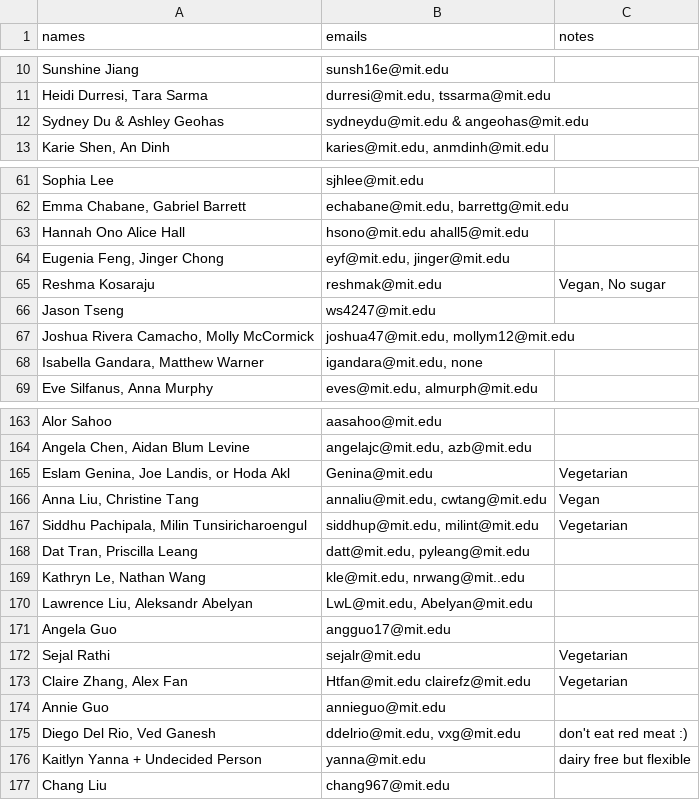
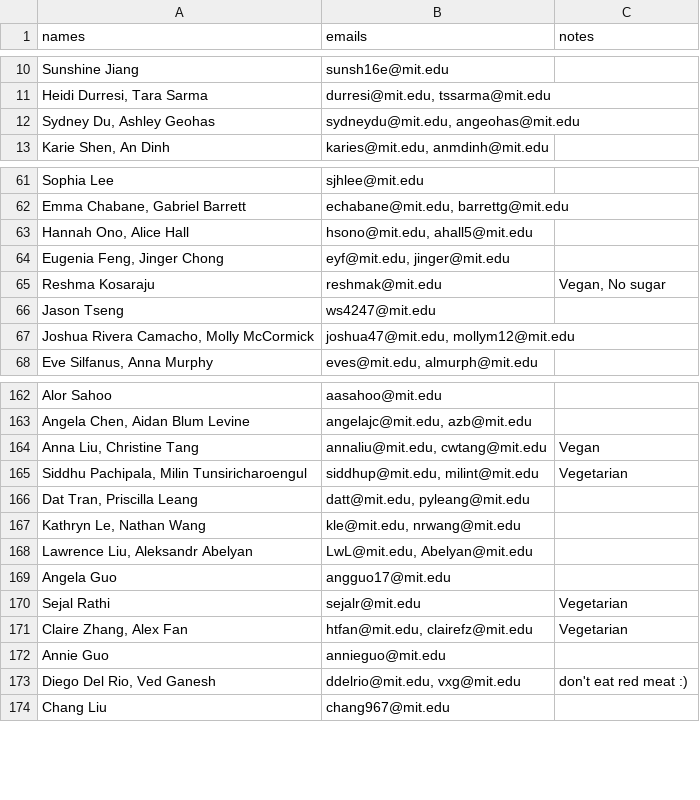
Before and after one commit to gilfordting/mince-lottery, a CSV file: history/lottery/garden_lottery.csv, drawn as a sheet; only a part is shown, gaps mark what is left out; the diff covers the shown part only.

```diff
--- a/history/lottery/garden_lottery.csv
+++ b/history/lottery/garden_lottery.csv
@@ -11,3 +11,3 @@ Sunshine Jiang,sunsh16e@mit.edu,
 "Heidi Durresi, Tara Sarma","durresi@mit.edu, tssarma@mit.edu",
-Sydney Du & Ashley Geohas,sydneydu@mit.edu & angeohas@mit.edu,
+"Sydney Du, Ashley Geohas","sydneydu@mit.edu, angeohas@mit.edu",
 "Karie Shen, An Dinh","karies@mit.edu, anmdinh@mit.edu",
@@ -62,3 +62,3 @@ Sophia Lee,sjhlee@mit.edu,
 "Emma Chabane, Gabriel Barrett","echabane@mit.edu, barrettg@mit.edu",
-Hannah Ono Alice Hall,hsono@mit.edu ahall5@mit.edu,
+"Hannah Ono, Alice Hall","hsono@mit.edu, ahall5@mit.edu",
 "Eugenia Feng, Jinger Chong","eyf@mit.edu, jinger@mit.edu",
@@ -67,3 +67,2 @@ Jason Tseng,ws4247@mit.edu,
 "Joshua Rivera Camacho, Molly McCormick","joshua47@mit.edu, mollym12@mit.edu",
-"Isabella Gandara, Matthew Warner","igandara@mit.edu, none",
 "Eve Silfanus, Anna Murphy","eves@mit.edu, almurph@mit.edu",
@@ -164,3 +163,2 @@ Alor Sahoo,aasahoo@mit.edu,
 "Angela Chen, Aidan Blum Levine","angelajc@mit.edu, azb@mit.edu",
-"Eslam Genina, Joe Landis, or Hoda Akl",Genina@mit.edu,Vegetarian
 "Anna Liu, Christine Tang","annaliu@mit.edu, cwtang@mit.edu",Vegan
@@ -168,3 +166,3 @@ Alor Sahoo,aasahoo@mit.edu,
 "Dat Tran, Priscilla Leang","datt@mit.edu, pyleang@mit.edu",
-"Kathryn Le, Nathan Wang","kle@mit.edu, nrwang@mit..edu",
+"Kathryn Le, Nathan Wang","kle@mit.edu, nrwang@mit.edu",
 "Lawrence Liu, Aleksandr Abelyan","LwL@mit.edu, Abelyan@mit.edu",
@@ -172,6 +170,5 @@ Angela Guo,angguo17@mit.edu,
 Sejal Rathi,sejalr@mit.edu,Vegetarian
-"Claire Zhang, Alex Fan",Htfan@mit.edu clairefz@mit.edu,Vegetarian
+"Claire Zhang, Alex Fan","htfan@mit.edu, clairefz@mit.edu",Vegetarian
 Annie Guo,annieguo@mit.edu,
 "Diego Del Rio, Ved Ganesh ","ddelrio@mit.edu, vxg@mit.edu",don't eat red meat :)
-Kaitlyn Yanna + Undecided Person,yanna@mit.edu,dairy free but flexible
 Chang Liu,chang967@mit.edu,
```
Also changed, not shown: 1 removed row and 12 edited cells elsewhere in this file, history/lottery/entropy_lottery.csv, history/lottery/ghibli_lottery.csv, 24 other files.
